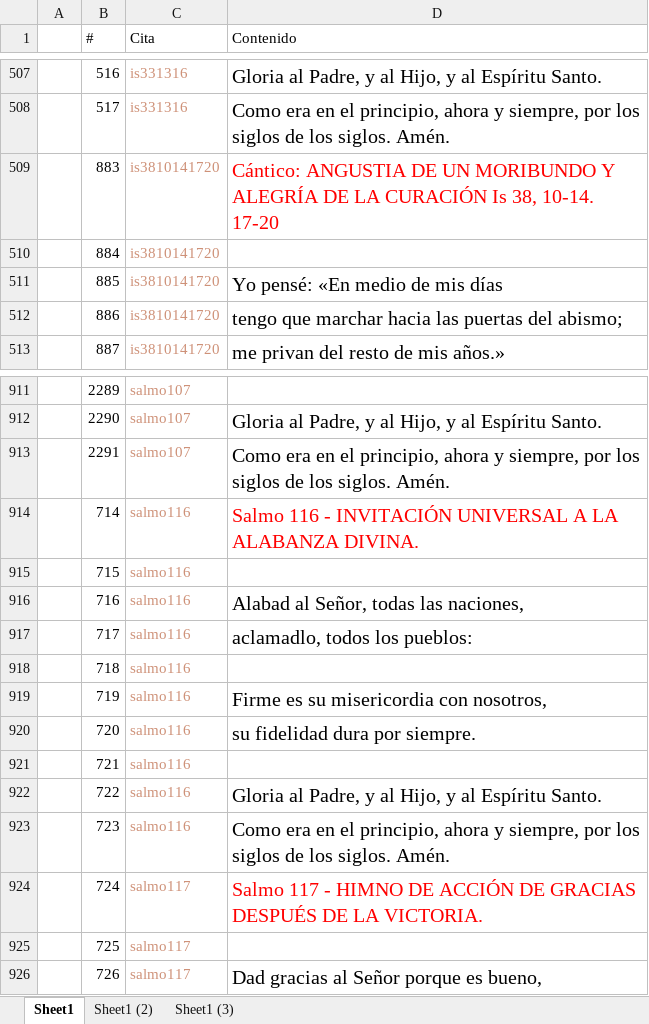
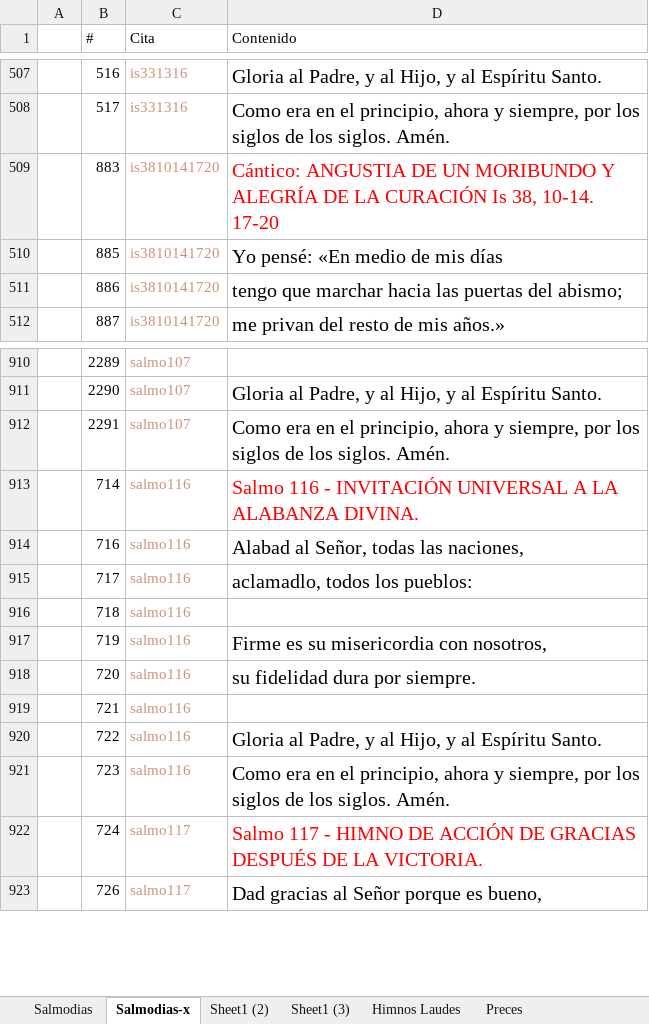
Before and after one commit to dbaezh78/docs, an Excel workbook: Salmos Laudes.xlsx, sheet Salmodias-x, drawn as a sheet; only a part is shown, gaps mark what is left out; values as stored, in another font and other column widths than the file's, no borders; table styles not drawn; removed rows and columns are numbered as before the commit, all else as after; the diff covers the shown part only; the diff names each change by its address in the sheet, - before the commit and + after, or states it on an @@ line.

```diff
--- a/Salmos Laudes.xlsx (sheet Salmodias-x)
+++ b/Salmos Laudes.xlsx (sheet Salmodias-x)
-sheet tab: Sheet1
+sheet tab: Salmodias-x
+sheet tab: Salmodias
+sheet tab: Himnos Laudes
+sheet tab: Preces
-row 510:  | 884 | is3810141720
-row 915:  | 715 | salmo116
-row 925:  | 725 | salmo117
```
Also changed, not shown: 181 added rows elsewhere in this sheet, other sheet tabs, charts or pictures, 7 other files.
